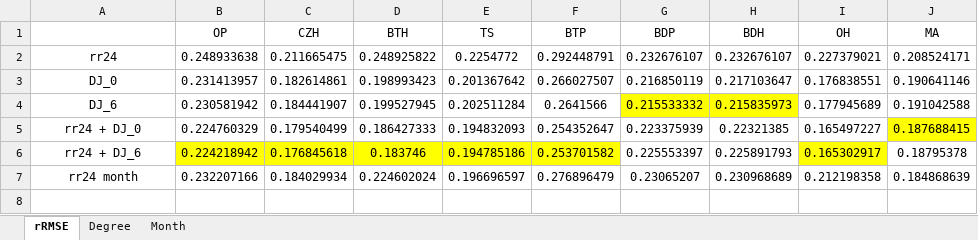
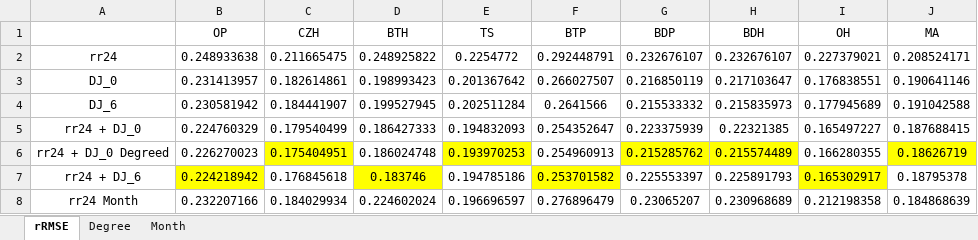
Before and after one commit to hyperplanning/HCYPPD, an Excel workbook: notebooks/Linear_Regression_Results.xlsx, sheet rRMSE, drawn as a sheet; values as stored, in another font and other column widths than the file's, no borders; addresses are those after the commit; the diff names each change by its address in the sheet, - before the commit and + after, or states it on an @@ line.

```diff
--- a/notebooks/Linear_Regression_Results.xlsx (sheet rRMSE)
+++ b/notebooks/Linear_Regression_Results.xlsx (sheet rRMSE)
-G4:H4 fill: #FFFF00
+G4:H4 fill: none
-J5 fill: #FFFF00
+J5 fill: none
+row 6: rr24 + DJ_0 Degreed | 0.226270023 | 0.175404951 | 0.186024748 | 0.193970253 | 0.254960913 | 0.215285762 | 0.215574489 | 0.166280355 | 0.18626719
-C7 fill: #FFFF00
+C7 fill: none
-E7 fill: #FFFF00
+E7 fill: none
-A8: rr24 month
+A8: rr24 Month
```
Also changed, not shown: sheet Degree, sheet Month.
